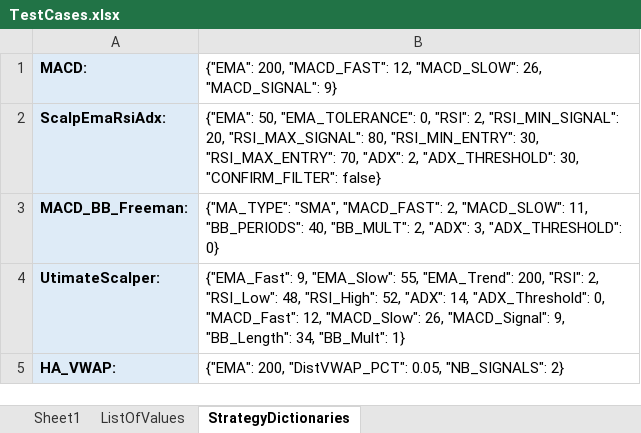
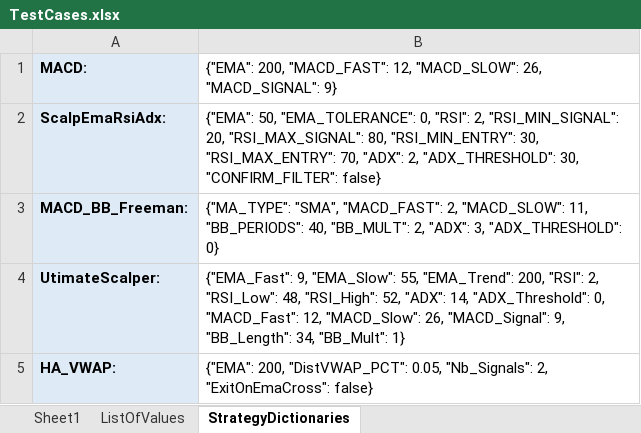
Before and after one commit to SebCoding/BackTester, an Excel workbook: TestCases.xlsx, sheet StrategyDictionaries, drawn as a sheet; values as stored, in another font and other column widths than the file's, no borders; the diff names each change by its address in the sheet, - before the commit and + after, or states it on an @@ line.

Commit message:
Added parameter to HA_VWAP strategy.

```diff
--- a/TestCases.xlsx (sheet StrategyDictionaries)
+++ b/TestCases.xlsx (sheet StrategyDictionaries)
-B5: …"DistVWAP_PCT": 0.05, "NB_SIGNALS": 2}
+B5: …"DistVWAP_PCT": 0.05, "Nb_Signals": 2, "ExitOnEmaCross": false}
```
Also changed, not shown: sheet Sheet1, 2 other files.
